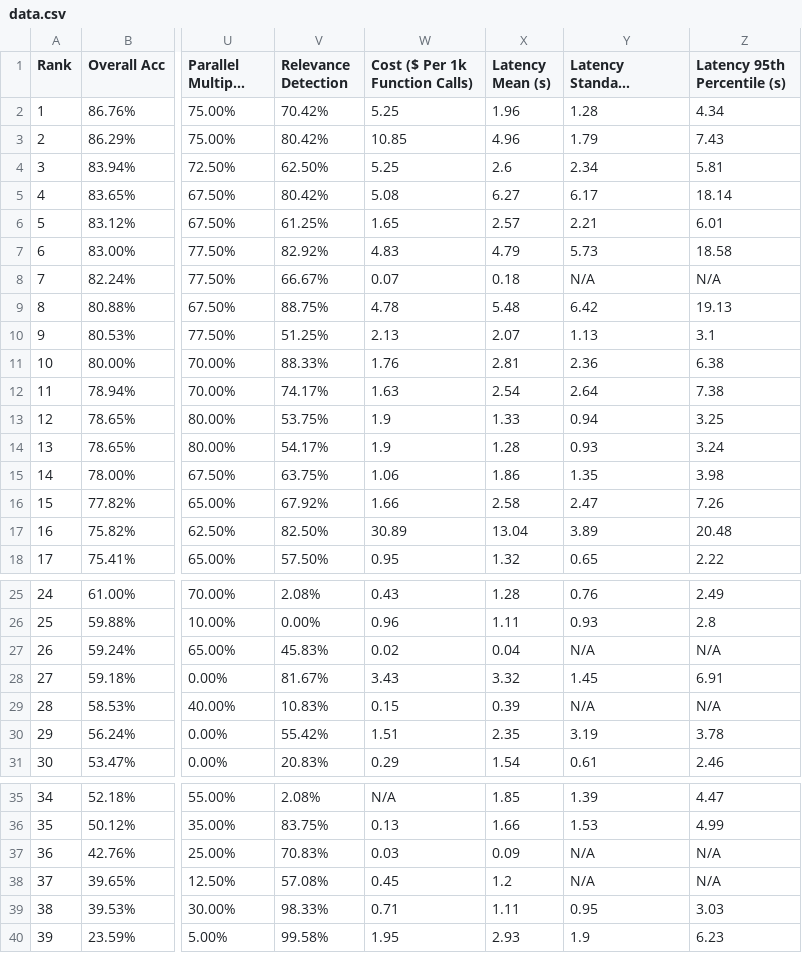
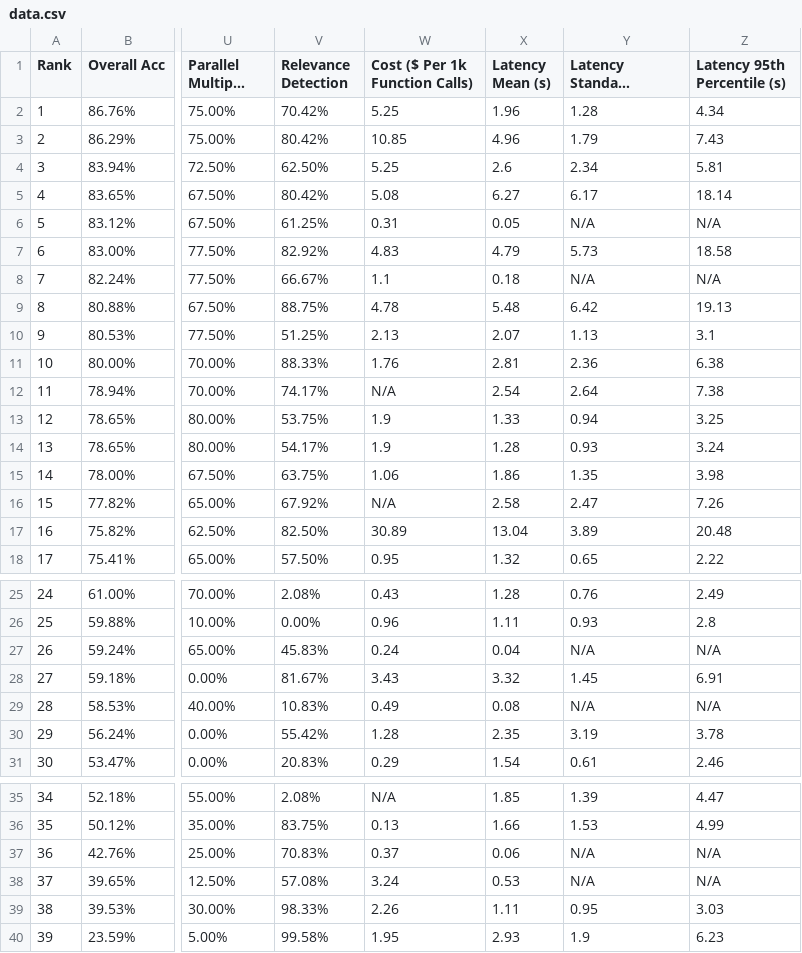
Before and after one commit to ShishirPatil/gorilla, a CSV file: data.csv, drawn as a sheet; only a part is shown, gaps mark what is left out; long unchanged cells end in …; the diff names each change by its address in the sheet, - before the commit and + after, or states it on an @@ line.

Commit message:
Leaderboard Update, in sync with BFCL April 27th Release (#391)
As mentioned in #390, in this PR, we fix some inconsistency issues in
the cost and latency calculation for open-source models, which are now
all calculated when serving the model with
[vLLM](https://github.com/vllm-project/vllm) using 8 V100 GPUs.
$$\text{Cost} = \text{Latency per 1000 function call} * (\text{8xV100
azure-pay-as-you-go-price per hour / 3600})$$

We want to thank the community for pointing out this oversight. Thanks
[@abacaj](https://twitter.com/abacaj) and
[@Teknium1](https://twitter.com/Teknium1) for initially raising the
issue, and thanks [@natikgadzhi](https://twitter.com/natikgadzhi)
[@HamelHusain](https://twitter.com/HamelHusain)
[@nicoritschel](https://twitter.com/nicoritschel)
[@winglian](https://twitter.com/winglian)
[@olafgeibig](https://twitter.com/olafgeibig) and many others for
joining the conversation. We are listening to community feedback and
continuously improving our Berkeley Function Calling Leaderboard.
Discussions like
[this](https://twitter.com/abacaj/status/1784003306508980250) serve as
great examples. Let us know what you want us to include next!

This PR DOES change the leaderboard scores for `costs` and `latency`,
but not `accuracy`.

---------

Co-authored-by: Charlie Cheng-Jie Ji
[charliechengjieji@berkeley.edu](mailto:charliechengjieji@berkeley.edu)
Co-authored-by: Fanjia Yan
[fanjiayan@berkeley.edu](mailto:fanjiayan@berkeley.edu)

```diff
--- a/data.csv
+++ b/data.csv
-W6 (Cost ($ Per 1k Function Calls)): 1.65
+W6 (Cost ($ Per 1k Function Calls)): 0.31
-X6 (Latency Mean (s)): 2.57
+X6 (Latency Mean (s)): 0.05
-Y6 (Latency Standard Deviation (s)): 2.21
+Y6 (Latency Standard Deviation (s)): N/A
-Z6 (Latency 95th Percentile (s)): 6.01
+Z6 (Latency 95th Percentile (s)): N/A
-W8 (Cost ($ Per 1k Function Calls)): 0.07
+W8 (Cost ($ Per 1k Function Calls)): 1.1
-W12 (Cost ($ Per 1k Function Calls)): 1.63
+W12 (Cost ($ Per 1k Function Calls)): N/A
-W16 (Cost ($ Per 1k Function Calls)): 1.66
+W16 (Cost ($ Per 1k Function Calls)): N/A
-W27 (Cost ($ Per 1k Function Calls)): 0.02
+W27 (Cost ($ Per 1k Function Calls)): 0.24
-W29 (Cost ($ Per 1k Function Calls)): 0.15
+W29 (Cost ($ Per 1k Function Calls)): 0.49
-X29 (Latency Mean (s)): 0.39
+X29 (Latency Mean (s)): 0.08
-W30 (Cost ($ Per 1k Function Calls)): 1.51
+W30 (Cost ($ Per 1k Function Calls)): 1.28
-W37 (Cost ($ Per 1k Function Calls)): 0.03
+W37 (Cost ($ Per 1k Function Calls)): 0.37
-X37 (Latency Mean (s)): 0.09
+X37 (Latency Mean (s)): 0.06
-W38 (Cost ($ Per 1k Function Calls)): 0.45
+W38 (Cost ($ Per 1k Function Calls)): 3.24
-X38 (Latency Mean (s)): 1.2
+X38 (Latency Mean (s)): 0.53
-W39 (Cost ($ Per 1k Function Calls)): 0.71
+W39 (Cost ($ Per 1k Function Calls)): 2.26
```
Also changed, not shown: 3 other files.
